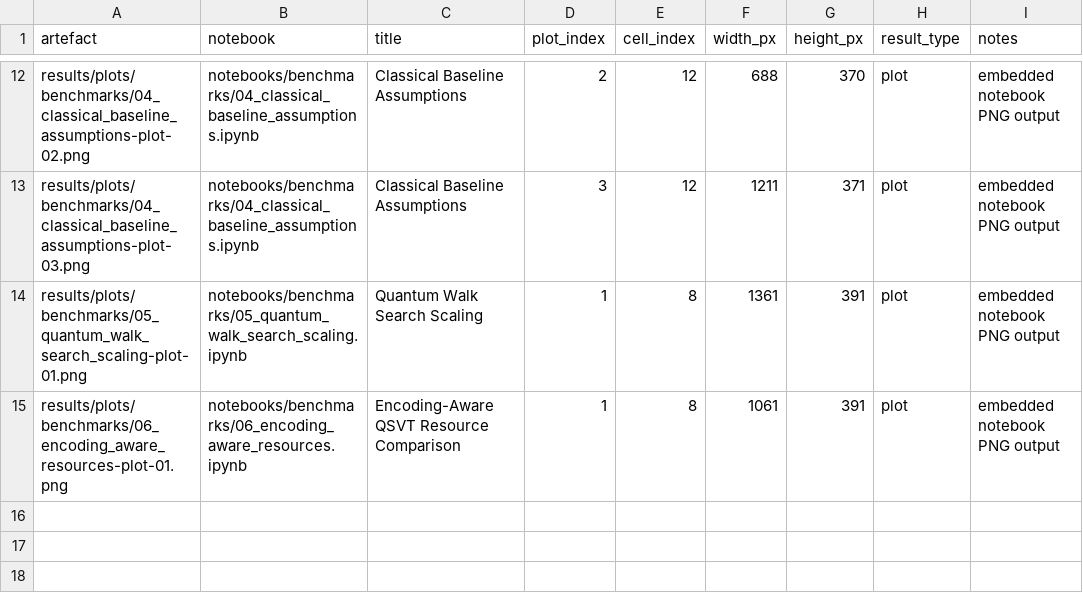
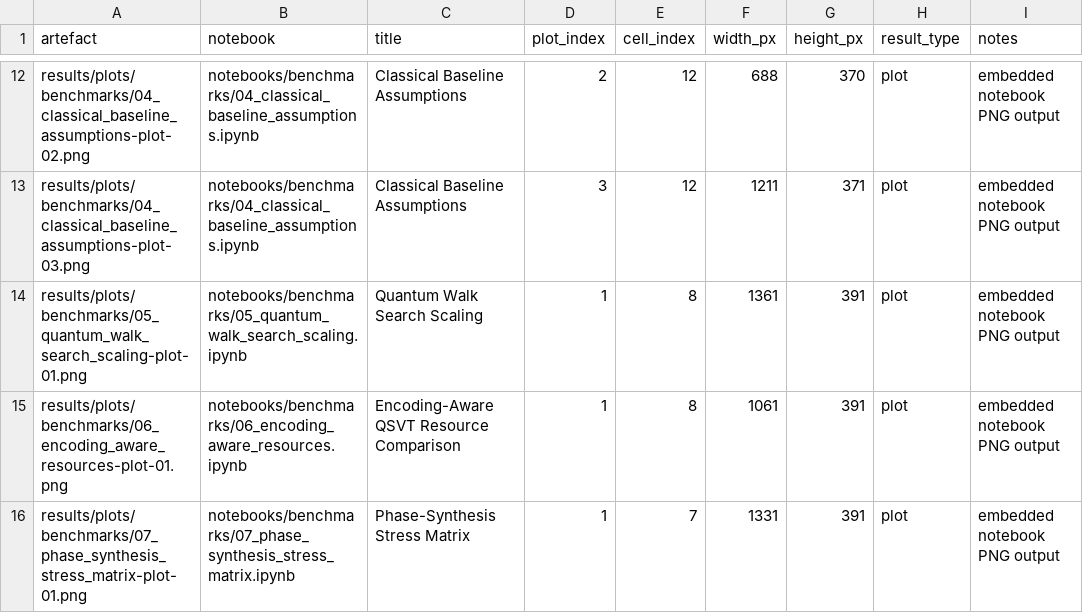
Before and after one commit to SidRichardsQuantum/Quantum_Singular_Value_Transformation, a CSV file: results/tables/benchmark_plot_manifest.csv, drawn as a sheet; only a part is shown, gaps mark what is left out; the diff names each change by its address in the sheet, - before the commit and + after, or states it on an @@ line.

```diff
--- a/results/tables/benchmark_plot_manifest.csv
+++ b/results/tables/benchmark_plot_manifest.csv
+row 16: results/plots/benchmarks/07_phase_synthesis_stress_matrix-plot-01.png | notebooks/benchmarks/07_phase_synthesis_stress_matrix.ipynb | Phase-Synthesis Stress Matrix | 1 | 7 | 1331 | 391 | plot | embedded notebook PNG output
```
Also changed, not shown: 35 other files.
